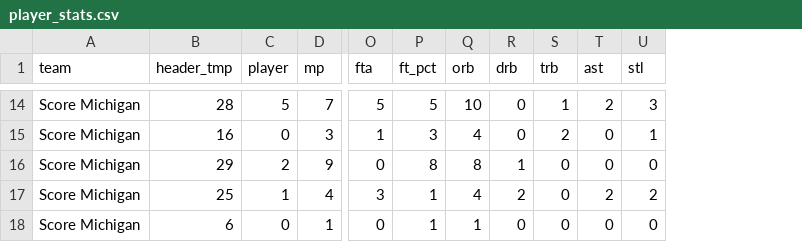
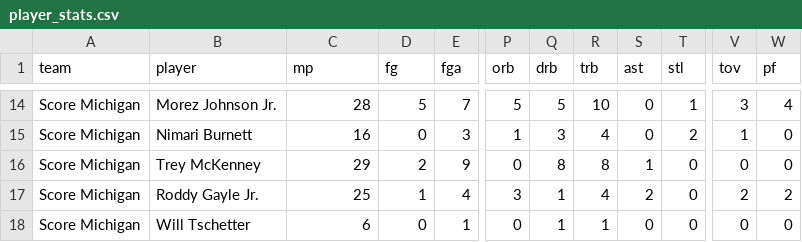
Before and after one commit to aarongoinboise/CodeCamp2026, a CSV file: demo1/player_stats.csv, drawn as a sheet; only a part is shown, gaps mark what is left out; removed rows and columns are numbered as before the commit, all else as after; the diff covers the shown part only; the diff names each change by its address in the sheet, - before the commit and + after, or states it on an @@ line.

```diff
--- a/demo1/player_stats.csv
+++ b/demo1/player_stats.csv
+column B (player), rows 14-18: Morez Johnson Jr. | Nimari Burnett | Trey McKenney | Roddy Gayle Jr. | Will Tschetter
-column O (fta), rows 14-18: 5 | 1 | 0 | 3 | 0
-column P (ft_pct), rows 14-18: 5 | 3 | 8 | 1 | 1
+column V (tov), rows 14-18: 3 | 1 | 0 | 2 | 0
+column W (pf), rows 14-18: 4 | 0 | 0 | 2 | 0
-C1: header_tmp
+C1: mp
-D1: player
+D1: fg
-E1: mp
+E1: fga
-P14 (orb): 10
+P14 (orb): 5
-Q14 (drb): 0
+Q14 (drb): 5
-R14 (trb): 1
+R14 (trb): 10
-S14 (ast): 2
+S14 (ast): 0
-T14 (stl): 3
+T14 (stl): 1
-P15 (orb): 4
+P15 (orb): 1
-Q15 (drb): 0
+Q15 (drb): 3
-R15 (trb): 2
+R15 (trb): 4
-T15 (stl): 1
+T15 (stl): 2
-P16 (orb): 8
+P16 (orb): 0
-Q16 (drb): 1
+Q16 (drb): 8
-R16 (trb): 0
+R16 (trb): 8
-S16 (ast): 0
+S16 (ast): 1
-P17 (orb): 4
+P17 (orb): 3
-Q17 (drb): 2
+Q17 (drb): 1
-R17 (trb): 0
+R17 (trb): 4
-T17 (stl): 2
+T17 (stl): 0
-P18 (orb): 1
+P18 (orb): 0
-Q18 (drb): 0
+Q18 (drb): 1
-R18 (trb): 0
+R18 (trb): 1
```
Also changed, not shown: 66 edited cells elsewhere in this file, 1 other file.
